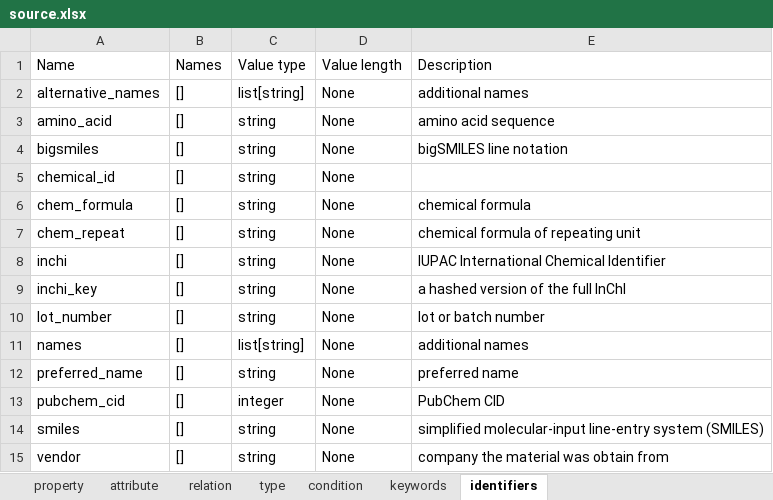
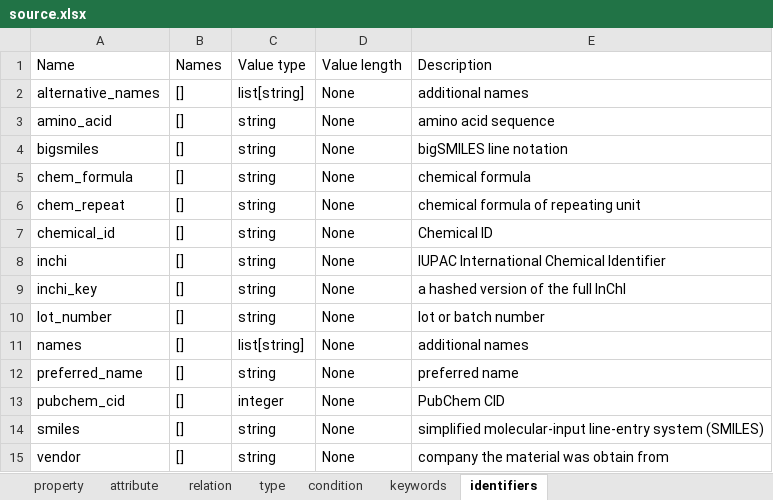
Before and after one commit to C-Accel-CRIPT/cript-excel-uploader, an Excel workbook: utils/excel_files/source.xlsx, sheet identifiers, drawn as a sheet; values as stored, in another font and other column widths than the file's, no borders; table styles not drawn; removed rows and columns are numbered as before the commit, all else as after; the diff names each change by its address in the sheet, - before the commit and + after, or states it on an @@ line.

```diff
--- a/utils/excel_files/source.xlsx (sheet identifiers)
+++ b/utils/excel_files/source.xlsx (sheet identifiers)
-row 5: chemical_id | [] | string | None
+row 7: chemical_id | [] | string | None | Chemical ID
```
Also changed, not shown: sheet property, sheet condition, sheet keywords.
